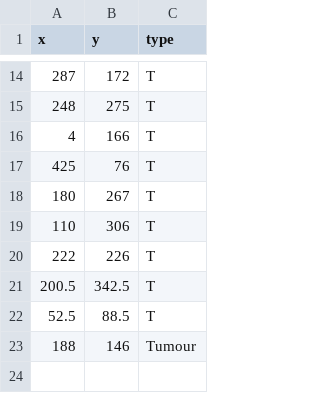
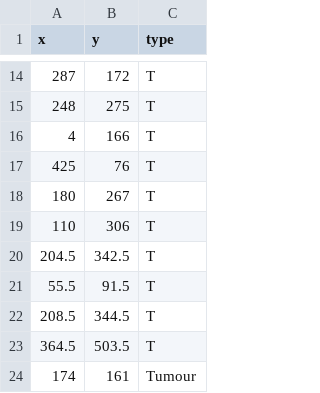
Before and after one commit to Hyunmisong/IS_analysis, a CSV file: curation/4_stack1.csv, drawn as a sheet; only a part is shown, gaps mark what is left out.

```diff
--- a/curation/4_stack1.csv
+++ b/curation/4_stack1.csv
@@ -19,5 +19,6 @@ x,y,type
 110,306,T
-222,226,T
-200.5,342.5,T
-52.5,88.5,T
-188,146,Tumour
+204.5,342.5,T
+55.5,91.5,T
+208.5,344.5,T
+364.5,503.5,T
+174,161,Tumour
```
Also changed, not shown: 2 other files.
